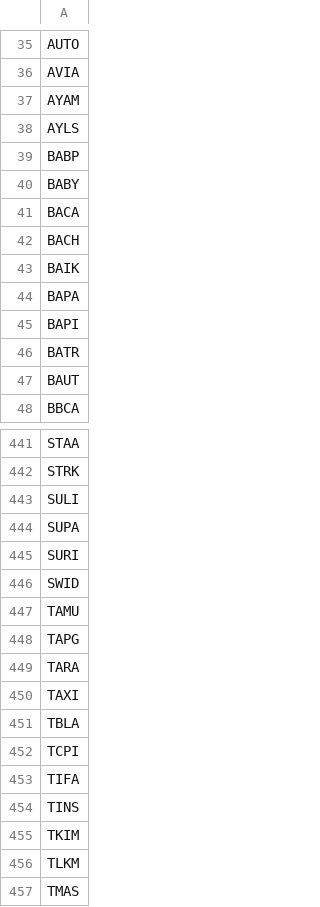
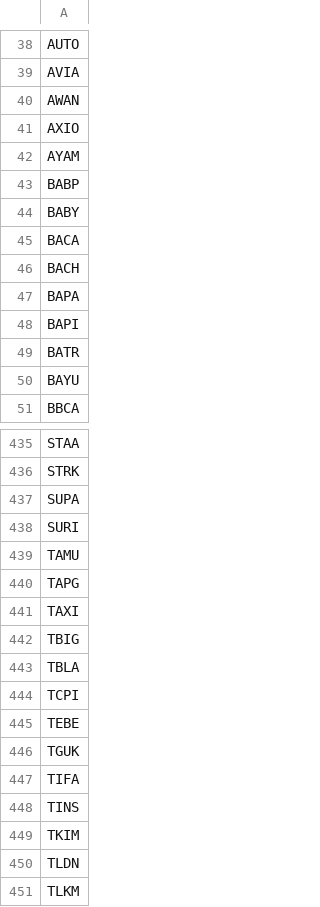
Before and after one commit to fakihatuabdi/IDX-i-Screener, a CSV file: scrapers/idx-fundamentals/data/watchlist.csv, drawn as a sheet; only a part is shown, gaps mark what is left out; the shorter side is filled out with more unchanged rows; the diff covers the shown part only.

```diff
--- a/scrapers/idx-fundamentals/data/watchlist.csv
+++ b/scrapers/idx-fundamentals/data/watchlist.csv
@@ -36,4 +39,5 @@ AUTO
 AVIA
+AWAN
+AXIO
 AYAM
-AYLS
 BABP
@@ -42,3 +46,2 @@ BACA
 BACH
-BAIK
 BAPA
@@ -46,3 +49,3 @@ BAPI
 BATR
-BAUT
+BAYU
 BBCA
@@ -442,12 +436,12 @@ STAA
 STRK
-SULI
 SUPA
 SURI
-SWID
 TAMU
 TAPG
-TARA
 TAXI
+TBIG
 TBLA
 TCPI
+TEBE
+TGUK
 TIFA
@@ -455,2 +449,3 @@ TINS
 TKIM
+TLDN
 TLKM
```
Also changed, not shown: 38 added rows, 39 removed rows and 10 edited cells elsewhere in this file, 3 other files.
